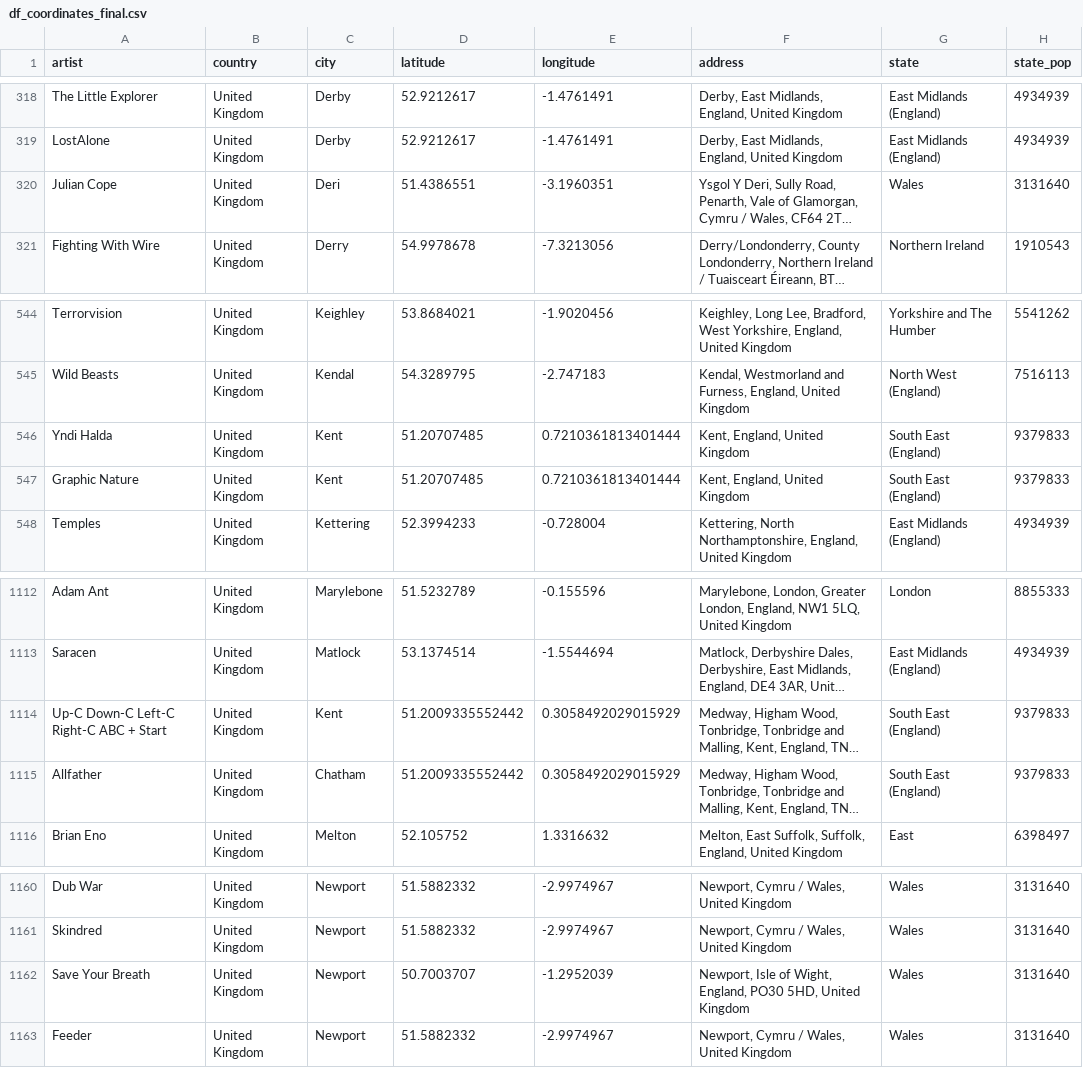
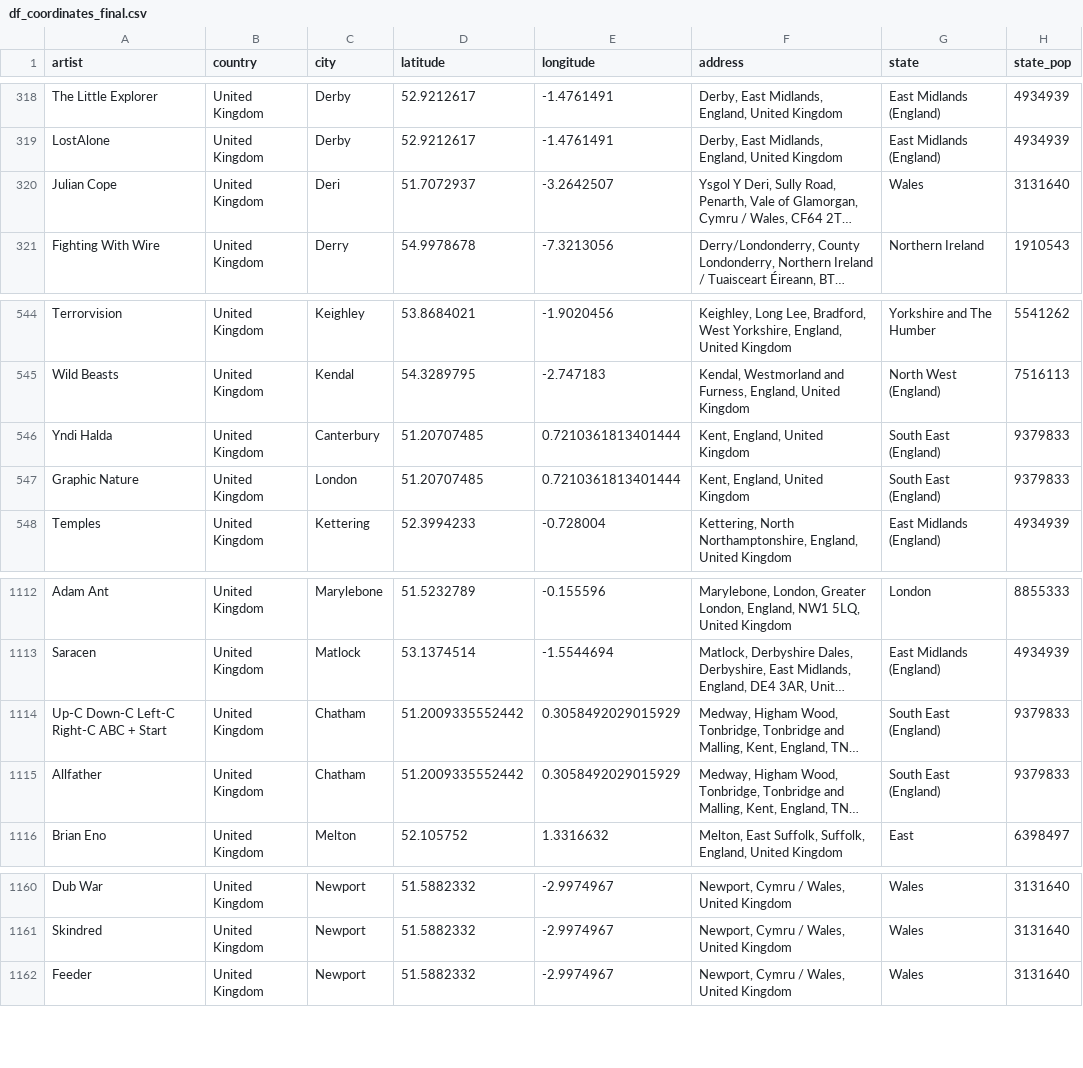
Before and after one commit to arnauog/what_the_rock, a CSV file: Datasets/df_coordinates_final.csv, drawn as a sheet; only a part is shown, gaps mark what is left out; long unchanged cells end in …; the diff names each change by its address in the sheet, - before the commit and + after, or states it on an @@ line.

```diff
--- a/Datasets/df_coordinates_final.csv
+++ b/Datasets/df_coordinates_final.csv
-D320 (latitude): 51.4386551
+D320 (latitude): 51.7072937
-E320 (longitude): -3.1960351
+E320 (longitude): -3.2642507
-C546 (city): Kent
+C546 (city): Canterbury
-C547 (city): Kent
+C547 (city): London
-C1114 (city): Kent
+C1114 (city): Chatham
-row 1162: Save Your Breath | United Kingdom | Newport | 50.7003707 | -1.2952039 | Newport, Isle of Wight, England, PO30 5HD, United Kingdom | Wales | 3131640
```
Also changed, not shown: Datasets/df_coordinates_uk.csv, Datasets/df_final_uk.csv, 12 other files.
